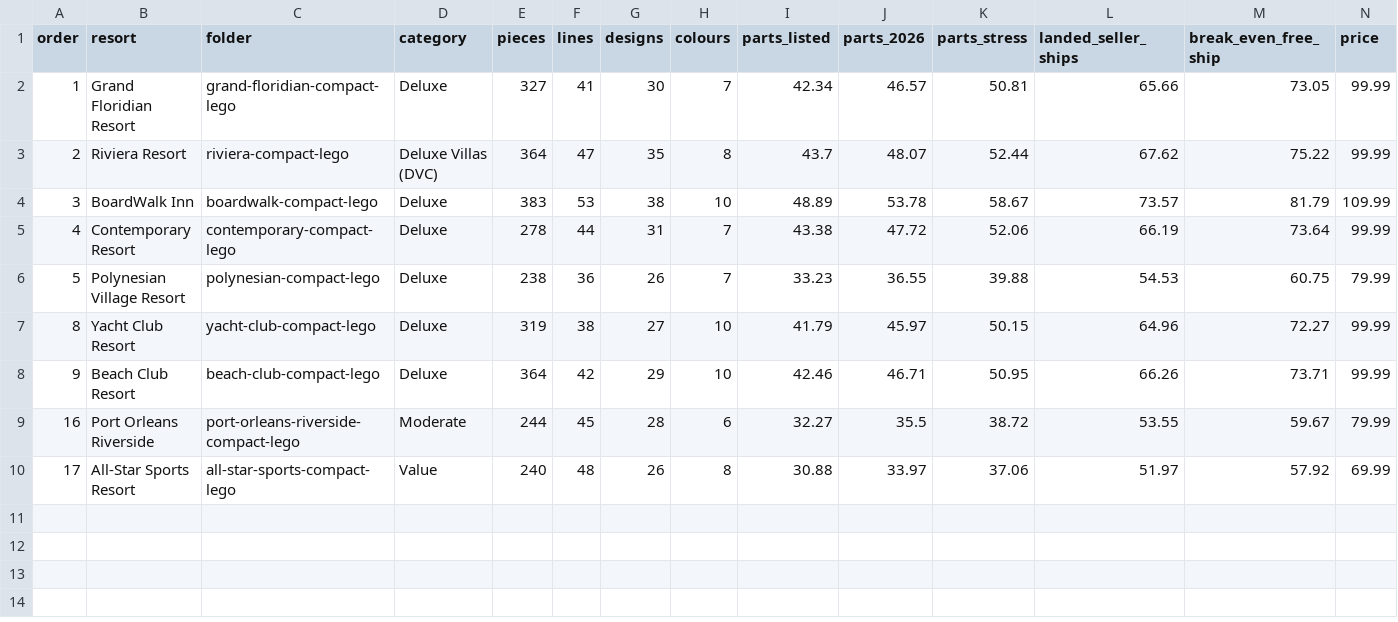
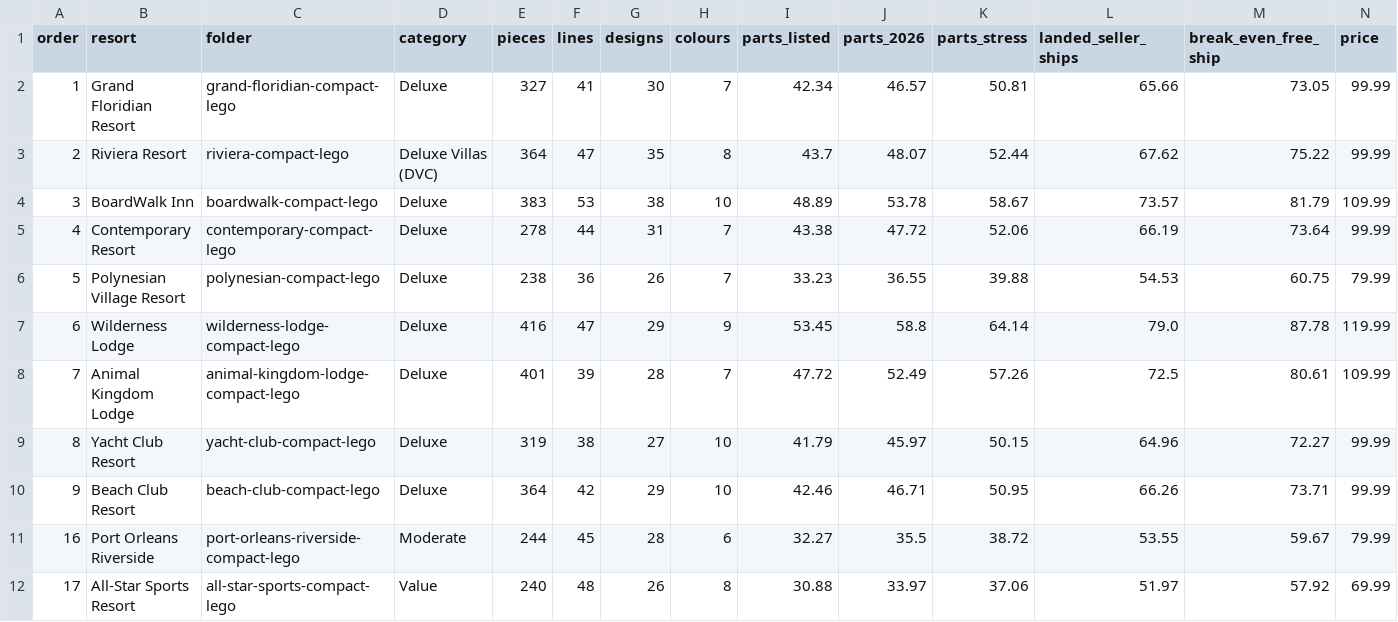
Before and after one commit to bpatricca7/Test, a CSV file: resort-collection/comparison.csv, drawn as a sheet; only a part is shown; rows hold the shown columns only; the diff names each change by its address in the sheet, - before the commit and + after, or states it on an @@ line.

```diff
--- a/resort-collection/comparison.csv
+++ b/resort-collection/comparison.csv
+row 7: 6 | Wilderness Lodge | wilderness-lodge-compact-lego | Deluxe | 416 | 47 | 29 | 9 | 53.45 | 58.8 | 64.14 | 79.0 | 87.78 | 119.99
+row 8: 7 | Animal Kingdom Lodge | animal-kingdom-lodge-compact-lego | Deluxe | 401 | 39 | 28 | 7 | 47.72 | 52.49 | 57.26 | 72.5 | 80.61 | 109.99
```
Also changed, not shown: 1 other file.
